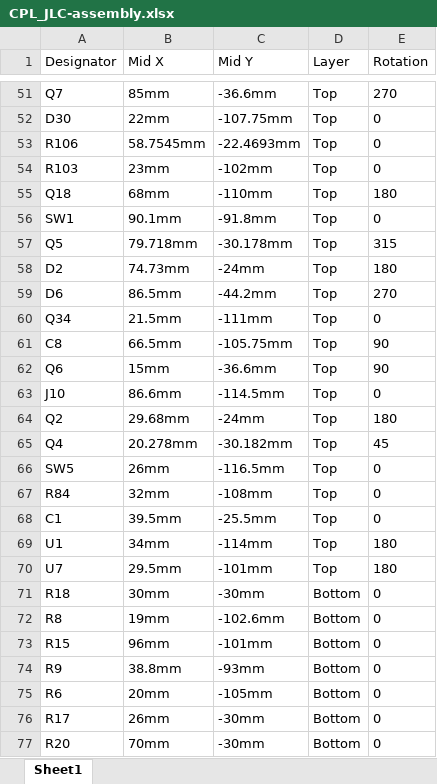
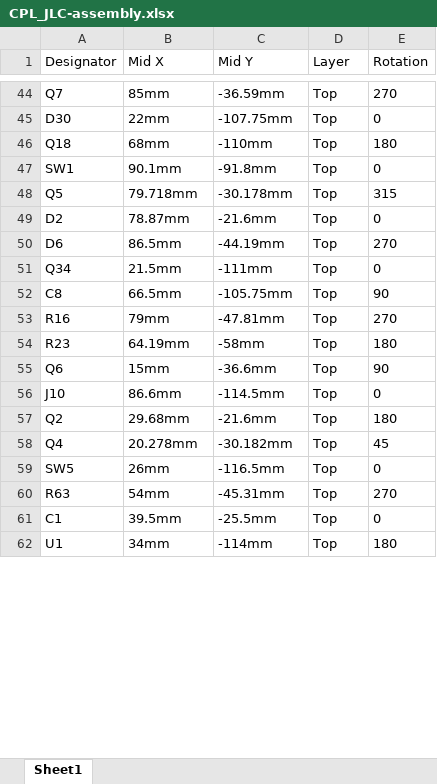
Before and after one commit to MukeshSethy/micromouse-runner, an Excel workbook: pcb/JLCPCB_2layers_simplified/xiao_linefollower/production_2layer/jlcpcb/CPL_JLC-assembly.xlsx, sheet Sheet1, drawn as a sheet; only a part is shown, gaps mark what is left out; values as stored, in another font and other column widths than the file's, no borders; removed rows and columns are numbered as before the commit, all else as after; the diff covers the shown part only; the diff names each change by its address in the sheet, - before the commit and + after, or states it on an @@ line.

```diff
--- a/pcb/JLCPCB_2layers_simplified/xiao_linefollower/production_2layer/jlcpcb/CPL_JLC-assembly.xlsx (sheet Sheet1)
+++ b/pcb/JLCPCB_2layers_simplified/xiao_linefollower/production_2layer/jlcpcb/CPL_JLC-assembly.xlsx (sheet Sheet1)
-C44 (Mid Y): -36.6mm
+C44 (Mid Y): -36.59mm
-row 53: R106 | 58.7545mm | -22.4693mm | Top | 0
-row 54: R103 | 23mm | -102mm | Top | 0
-B49 (Mid X): 74.73mm
+B49 (Mid X): 78.87mm
-C49 (Mid Y): -24mm
+C49 (Mid Y): -21.6mm
-E49 (Rotation): 180
+E49 (Rotation): 0
-C50 (Mid Y): -44.2mm
+C50 (Mid Y): -44.19mm
+row 53: R16 | 79mm | -47.81mm | Top | 270
+row 54: R23 | 64.19mm | -58mm | Top | 180
-C57 (Mid Y): -24mm
+C57 (Mid Y): -21.6mm
-row 67: R84 | 32mm | -108mm | Top | 0
+row 60: R63 | 54mm | -45.31mm | Top | 270
-row 70: U7 | 29.5mm | -101mm | Top | 180
-row 71: R18 | 30mm | -30mm | Bottom | 0
-row 72: R8 | 19mm | -102.6mm | Bottom | 0
-row 73: R15 | 96mm | -101mm | Bottom | 0
-row 74: R9 | 38.8mm | -93mm | Bottom | 0
-row 75: R6 | 20mm | -105mm | Bottom | 0
-row 76: R17 | 26mm | -30mm | Bottom | 0
-row 77: R20 | 70mm | -30mm | Bottom | 0
```
Also changed, not shown: 15 added rows, 42 removed rows and 16 edited cells elsewhere in this sheet, pcb/JLCPCB_2layers_simplified/xiao_linefollower/production_2layer/jlcpcb/BOM_JLC-assembly.xlsx, pcb/JLCPCB_2layers_simplified/xiao_linefollower/production_2layer/lioncircuits/BOM_Lion.xlsx, 13 other files.
